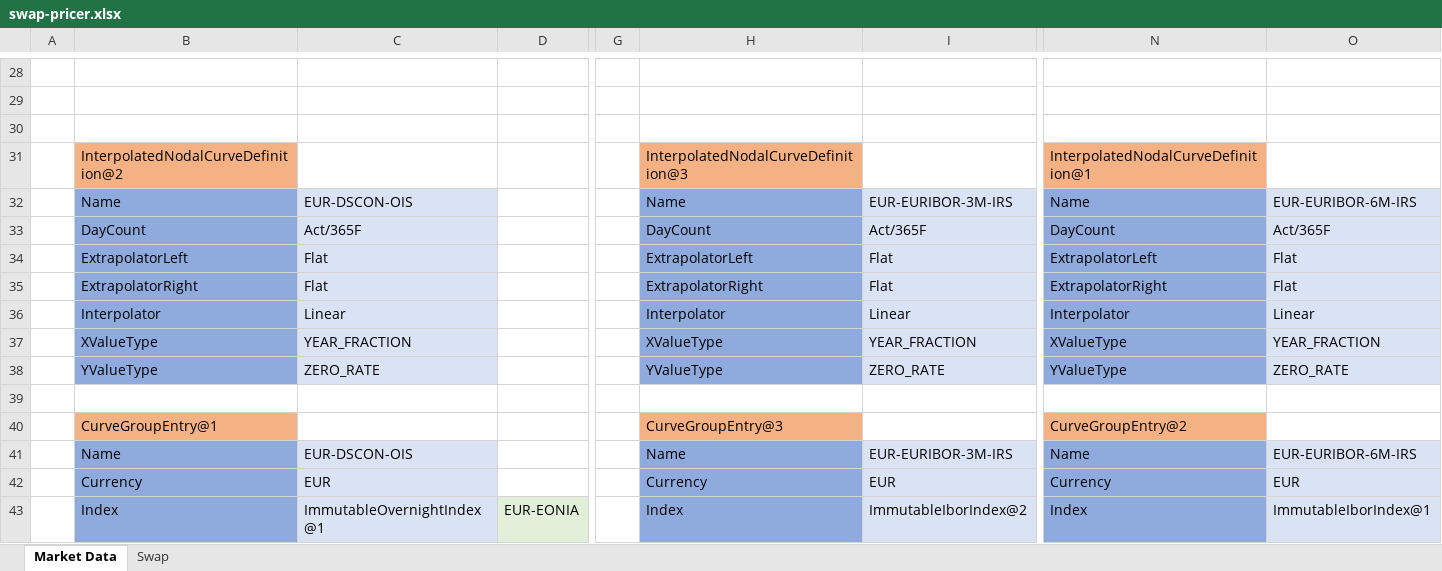
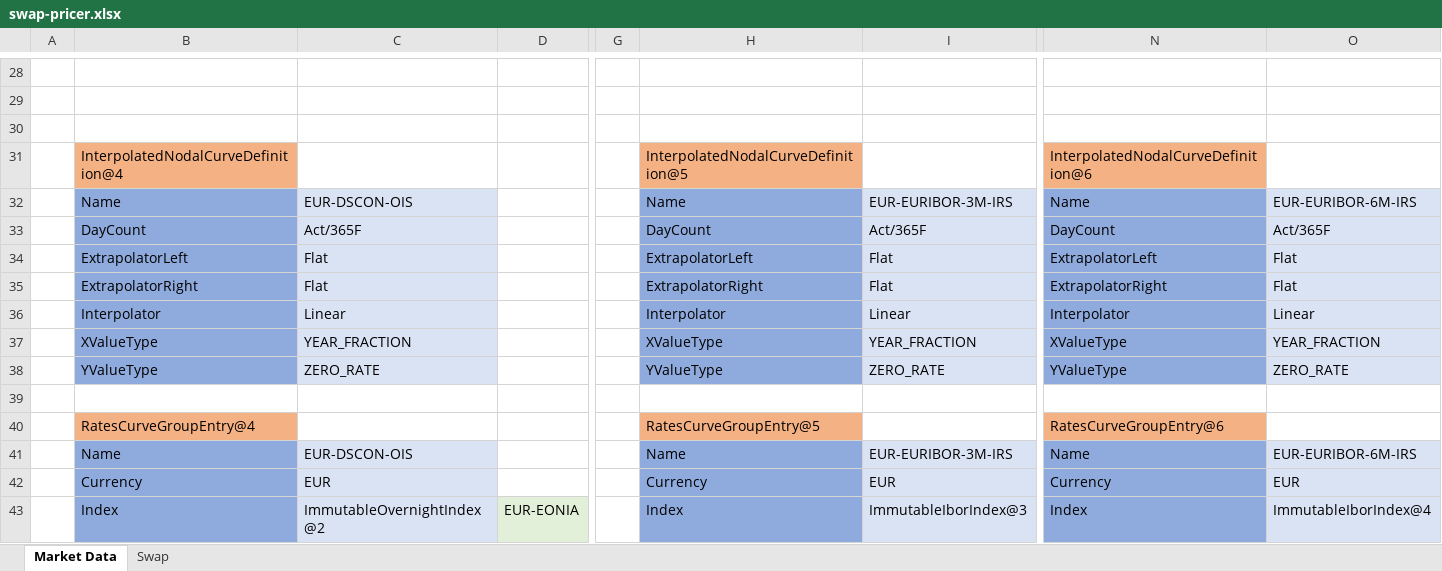
Before and after one commit to exceljava/strata-excel, an Excel workbook: examples/swap-pricer.xlsx, sheet Market Data, drawn as a sheet; only a part is shown, gaps mark what is left out; values as stored, in another font and other column widths than the file's, no borders; removed rows and columns are numbered as before the commit, all else as after; rows hold the shown columns only; the diff covers the shown part only; the diff names each change by its address in the sheet, - before the commit and + after, or states it on an @@ line.

```diff
--- a/examples/swap-pricer.xlsx (sheet Market Data)
+++ b/examples/swap-pricer.xlsx (sheet Market Data)
-B31: InterpolatedNodalCurveDefinition@2
+B31: InterpolatedNodalCurveDefinition@4
-H31: InterpolatedNodalCurveDefinition@3
+H31: InterpolatedNodalCurveDefinition@5
-N31: InterpolatedNodalCurveDefinition@1
+N31: InterpolatedNodalCurveDefinition@6
-row 40:  | CurveGroupEntry@1 |  |  |  | CurveGroupEntry@3 |  | CurveGroupEntry@2
+row 40:  | RatesCurveGroupEntry@4 |  |  |  | RatesCurveGroupEntry@5 |  | RatesCurveGroupEntry@6
-C43: ImmutableOvernightIndex@1
+C43: ImmutableOvernightIndex@2
-I43: ImmutableIborIndex@2
+I43: ImmutableIborIndex@3
-O43: ImmutableIborIndex@1
+O43: ImmutableIborIndex@4
```
Also changed, not shown: 91 edited cells elsewhere in this sheet, sheet Swap, 12 other files.
